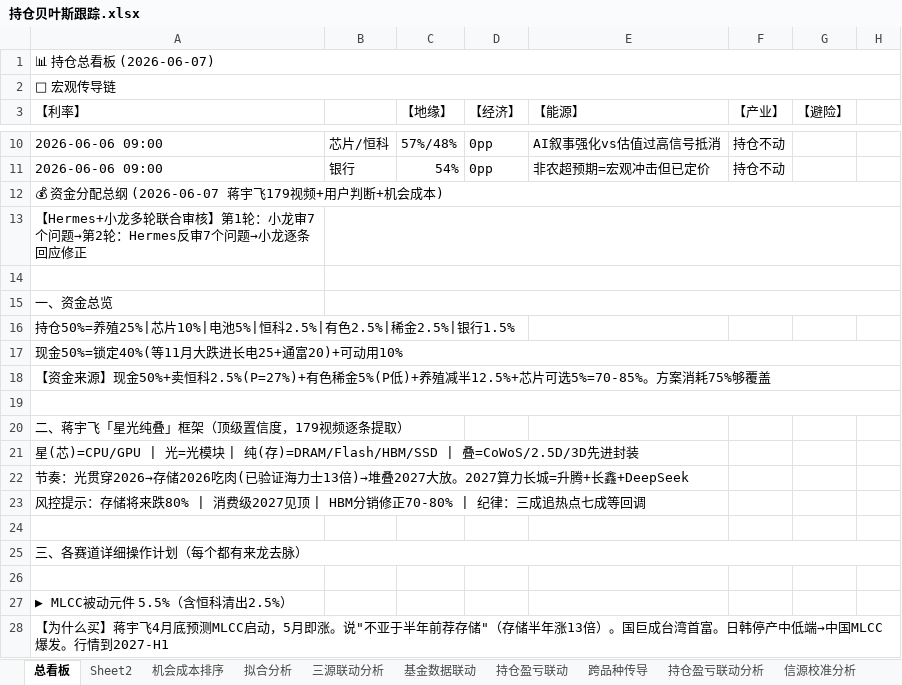
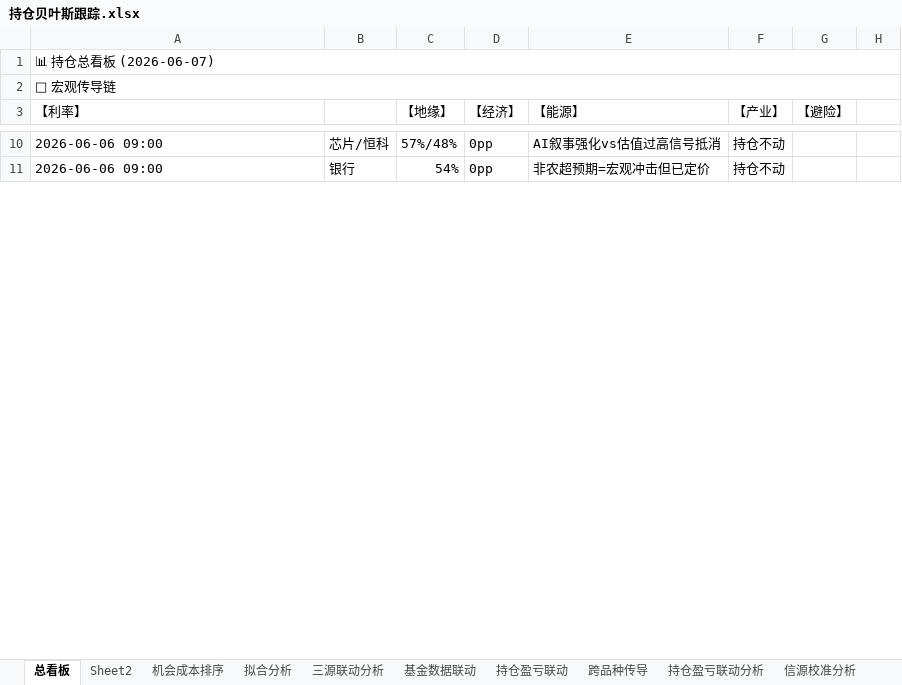
Before and after one commit to f840047663-bot/external-memory, an Excel workbook: 持仓贝叶斯跟踪.xlsx, sheet 总看板, drawn as a sheet; only a part is shown, gaps mark what is left out; values as stored, in another font and other column widths than the file's, no cell formats; the diff covers the shown part only; the diff names each change by its address in the sheet, - before the commit and + after, or states it on an @@ line.

```diff
--- a/持仓贝叶斯跟踪.xlsx (sheet 总看板)
+++ b/持仓贝叶斯跟踪.xlsx (sheet 总看板)
-row 12: 💰 资金分配总纲 (2026-06-07 蒋宇飞179视频+用户判断+机会成本)
-row 13: 【Hermes+小龙多轮联合审核】第1轮：小龙审7个问题→第2轮：Hermes反审7个问题→小龙逐条回应修正
-row 14: (empty)
-row 15: 一、资金总览
-row 16: 持仓50%=养殖25%|芯片10%|电池5%|恒科2.5%|有色2.5%|稀金2.5%|银行1.5%
-row 17: 现金50%=锁定40%(等11月大跌进长电25+通富20)+可动用10%
-row 18: 【资金来源】现金50%+卖恒科2.5%(P=27%)+有色稀金5%(P低)+养殖减半12.5%+芯片可选5%=70-85%。方案消耗75%够覆盖
-row 19: (empty)
-row 20: 二、蒋宇飞「星光纯叠」框架（顶级置信度，179视频逐条提取）
-row 21: 星(芯)=CPU/GPU | 光=光模块 | 纯(存)=DRAM/Flash/HBM/SSD | 叠=CoWoS/2.5D/3D先进封装
-row 22: 节奏：光贯穿2026→存储2026吃肉(已验证海力士13倍)→堆叠2027大放。2027算力长城=升腾+长鑫+DeepSeek
-row 23: 风控提示：存储将来跌80% | 消费级2027见顶 | HBM分销修正70-80% | 纪律：三成追热点七成等回调
-row 24: (empty)
-row 25: 三、各赛道详细操作计划（每个都有来龙去脉）
-row 26: (empty)
-row 27: ▶ MLCC被动元件 5.5%（含恒科清出2.5%）
-row 28: 【为什么买】蒋宇飞4月底预测MLCC启动，5月即涨。说"不亚于半年前荐存储"（存储半年涨13倍）。国巨成台湾首富。日韩停产中低端→中国MLCC爆发。行情到2027-H1
```
Also changed, not shown: 251 removed rows, 10 edited cells and merged cells elsewhere in this sheet, sheet 系统机制, sheet 深度分析报告, sheet Sheet2, sheet 三源联动分析, other sheet tabs, cell formats.
